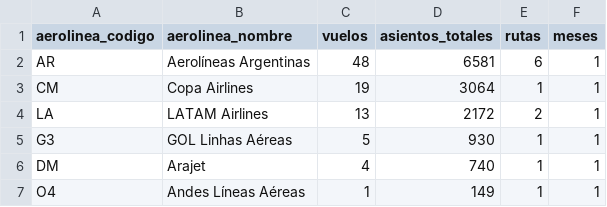
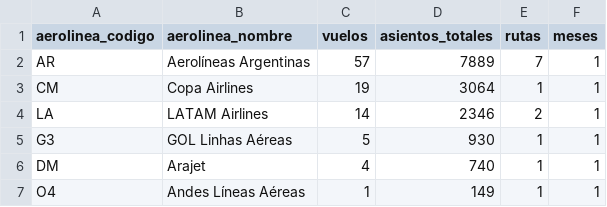
Before and after one commit to arqderman-tech/aeroros, a CSV file: reporte_asientos_aerolinea.csv, drawn as a sheet.

```diff
--- a/reporte_asientos_aerolinea.csv
+++ b/reporte_asientos_aerolinea.csv
@@ -1,5 +1,5 @@
 aerolinea_codigo,aerolinea_nombre,vuelos,asientos_totales,rutas,meses
-AR,Aerolíneas Argentinas,48,6581,6,1
+AR,Aerolíneas Argentinas,57,7889,7,1
 CM,Copa Airlines,19,3064,1,1
-LA,LATAM Airlines,13,2172,2,1
+LA,LATAM Airlines,14,2346,2,1
 G3,GOL Linhas Aéreas,5,930,1,1
```
Also changed, not shown: reporte_asientos_mes_aero_ruta.csv, reporte_asientos_ruta.csv, 6 other files.
